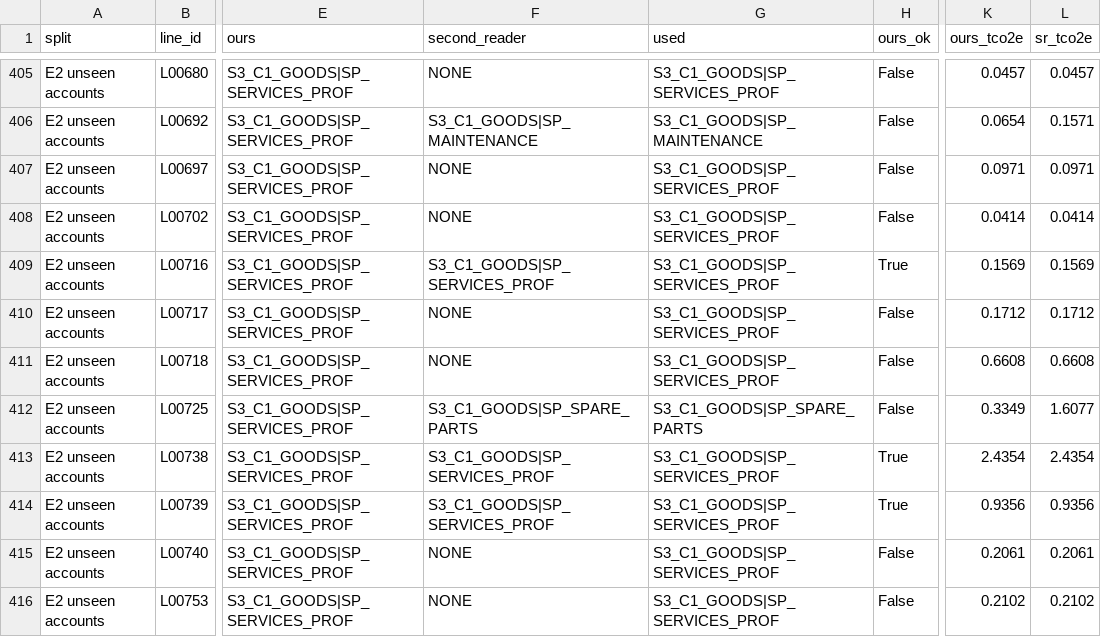
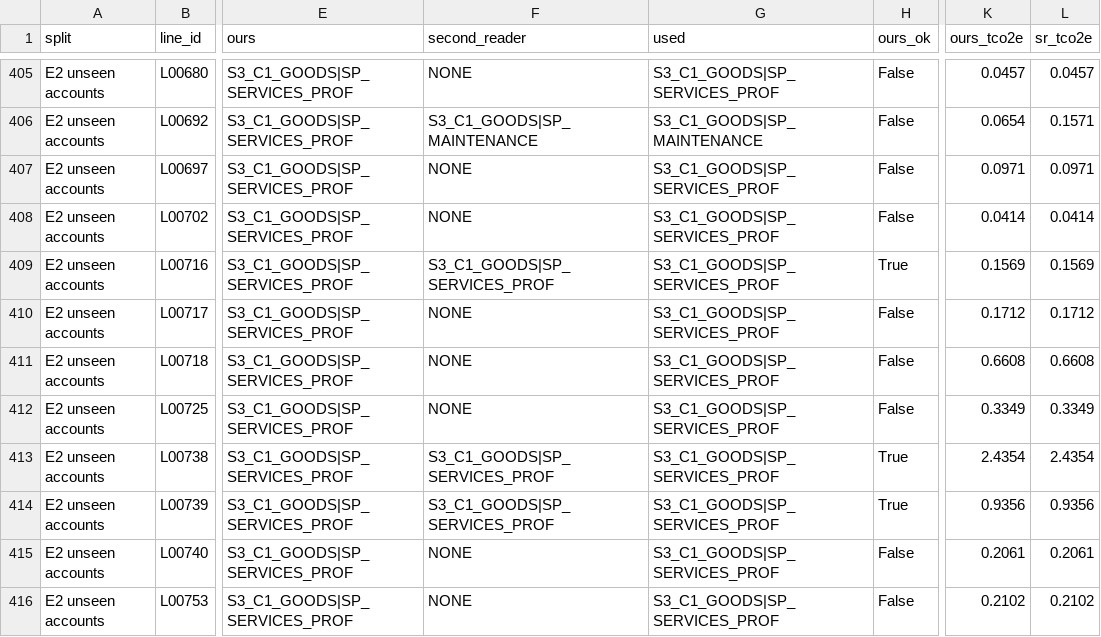
Before and after one commit to abusanaevdias/carbon-copilot, a CSV file: out/llm_eval.csv, drawn as a sheet; only a part is shown, gaps mark what is left out; the diff covers the shown part only; the diff names each change by its address in the sheet, - before the commit and + after, or states it on an @@ line.

```diff
--- a/out/llm_eval.csv
+++ b/out/llm_eval.csv
-F412 (second_reader): S3_C1_GOODS|SP_SPARE_PARTS
+F412 (second_reader): NONE
-G412 (used): S3_C1_GOODS|SP_SPARE_PARTS
+G412 (used): S3_C1_GOODS|SP_SERVICES_PROF
-L412 (sr_tco2e): 1.6077
+L412 (sr_tco2e): 0.3349
```
Also changed, not shown: 61 edited cells elsewhere in this file, audit.csv, out/audit_all.csv, 8 other files.
